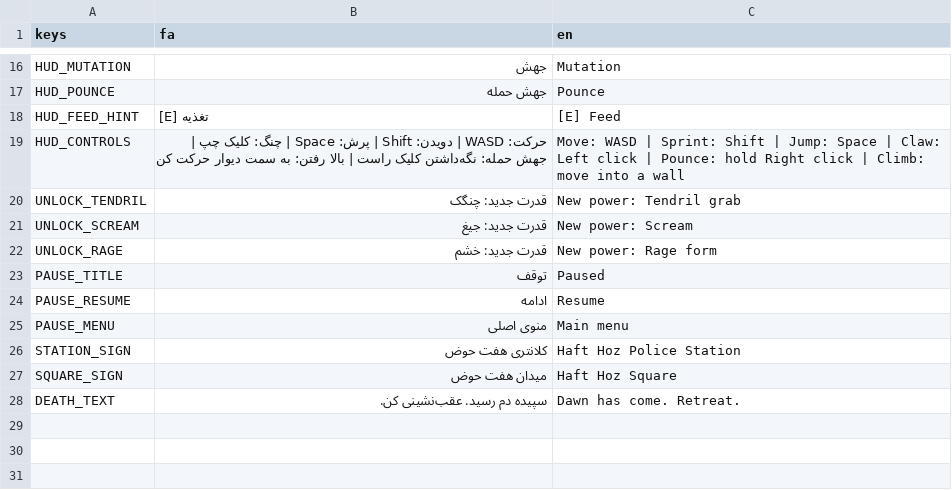
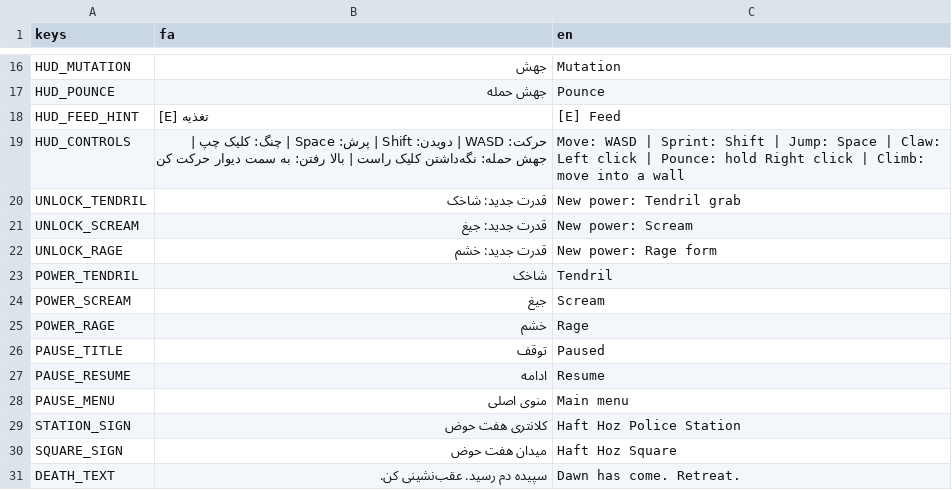
Before and after one commit to Exussain/BloodHunterGame, a CSV file: localization/strings.csv, drawn as a sheet; only a part is shown, gaps mark what is left out.

```diff
--- a/localization/strings.csv
+++ b/localization/strings.csv
@@ -19,5 +19,8 @@ HUD_FEED_HINT,[E] تغذیه,[E] Feed
 HUD_CONTROLS,"حرکت: WASD | دویدن: Shift | پرش: Space | چنگ: کلیک چپ | جهش حمله: نگه‌داشتن کلیک راست | بالا رفتن: به سمت دیوار حرکت کن","Move: WASD | Sprint: Shift | Jump: Space | Claw: Left click | Pounce: hold Right click | Climb: move into a wall"
-UNLOCK_TENDRIL,قدرت جدید: چنگک,New power: Tendril grab
+UNLOCK_TENDRIL,قدرت جدید: شاخک,New power: Tendril grab
 UNLOCK_SCREAM,قدرت جدید: جیغ,New power: Scream
 UNLOCK_RAGE,قدرت جدید: خشم,New power: Rage form
+POWER_TENDRIL,شاخک,Tendril
+POWER_SCREAM,جیغ,Scream
+POWER_RAGE,خشم,Rage
 PAUSE_TITLE,توقف,Paused
```
Also changed, not shown: 13 other files.
